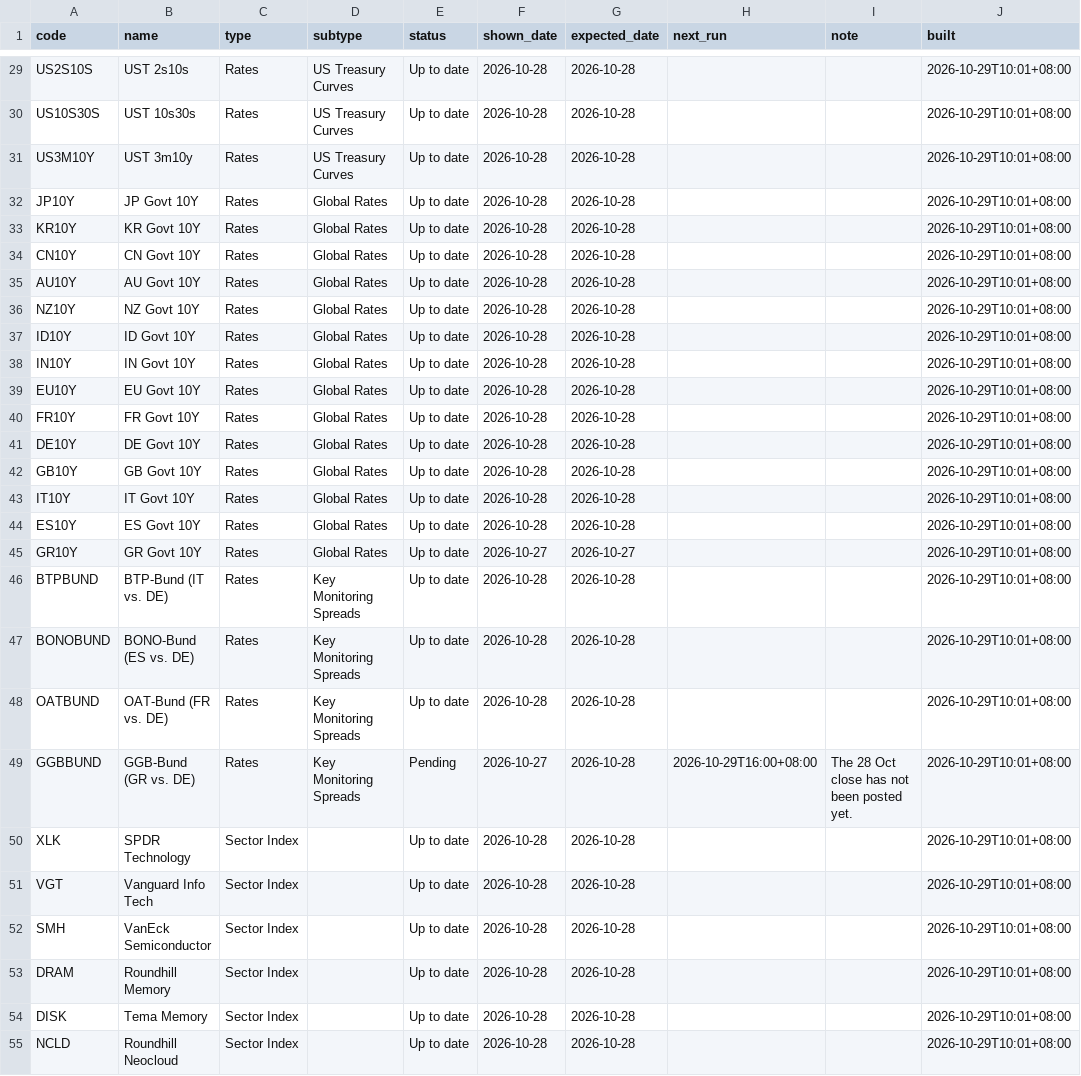
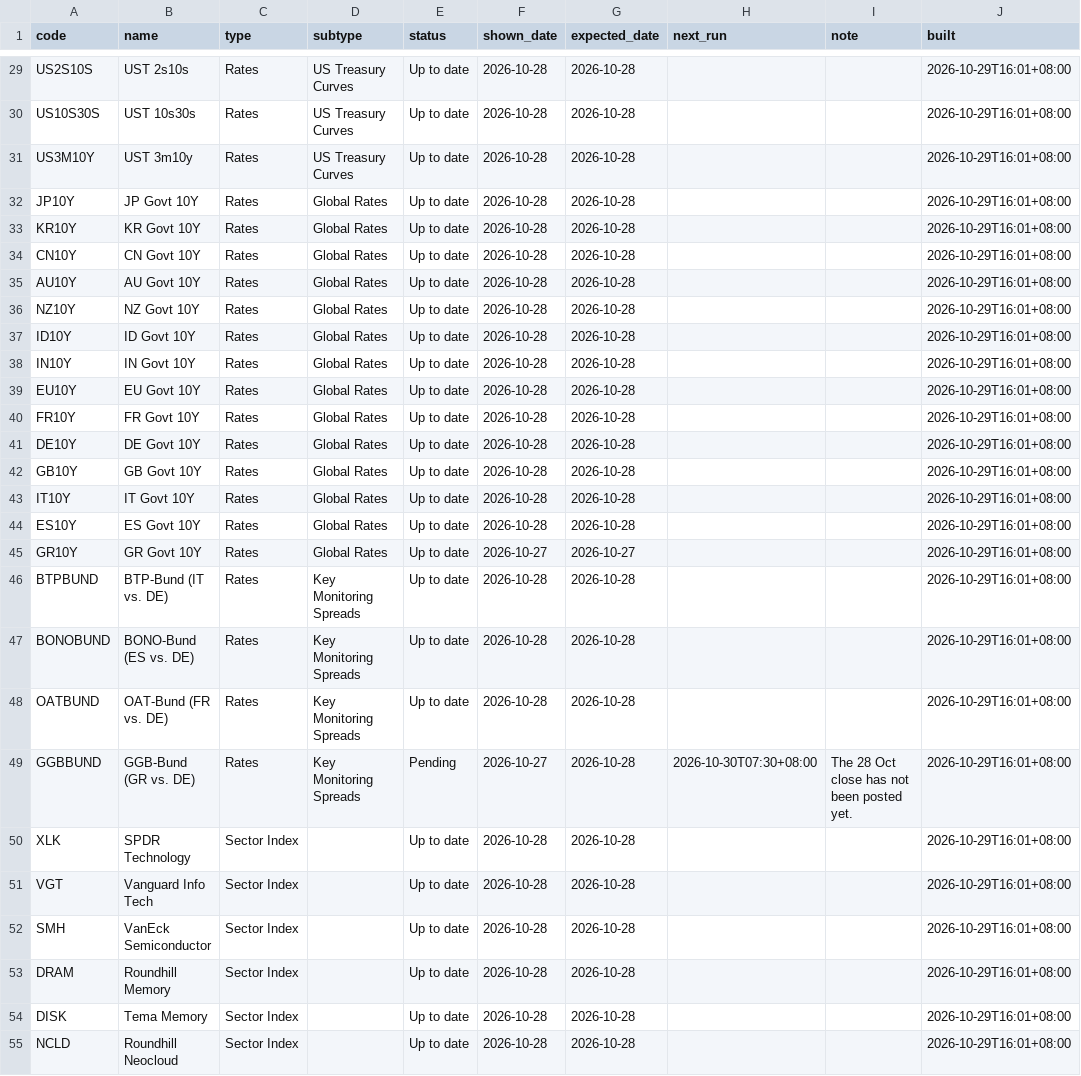
Before and after one commit to EricLiu76/market-dashboard, a CSV file: data/data_status.csv, drawn as a sheet; only a part is shown, gaps mark what is left out; the diff covers the shown part only; the diff names each change by its address in the sheet, - before the commit and + after, or states it on an @@ line.

```diff
--- a/data/data_status.csv
+++ b/data/data_status.csv
-J29:J55 (built): 2026-10-29T10:01+08:00
+J29:J55 (built): 2026-10-29T16:01+08:00
-H49 (next_run): 2026-10-29T16:00+08:00
+H49 (next_run): 2026-10-30T07:30+08:00
```
Also changed, not shown: 102 edited cells elsewhere in this file, data/market_snapshot.csv, 1 other file.
